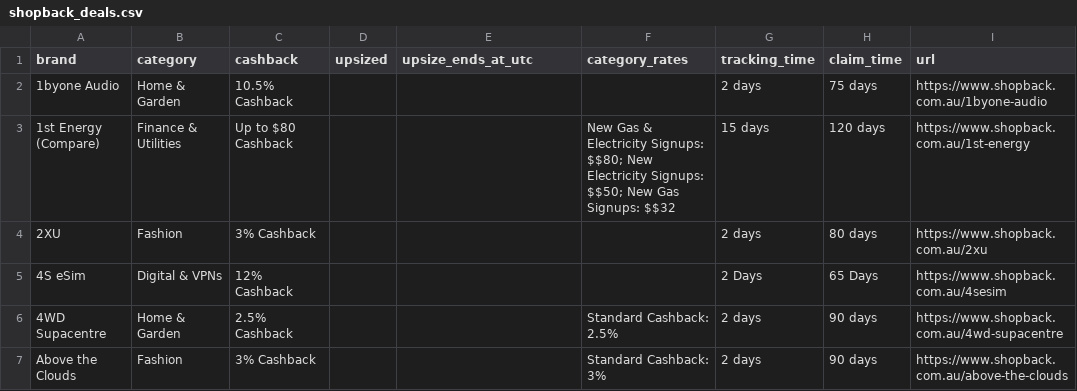
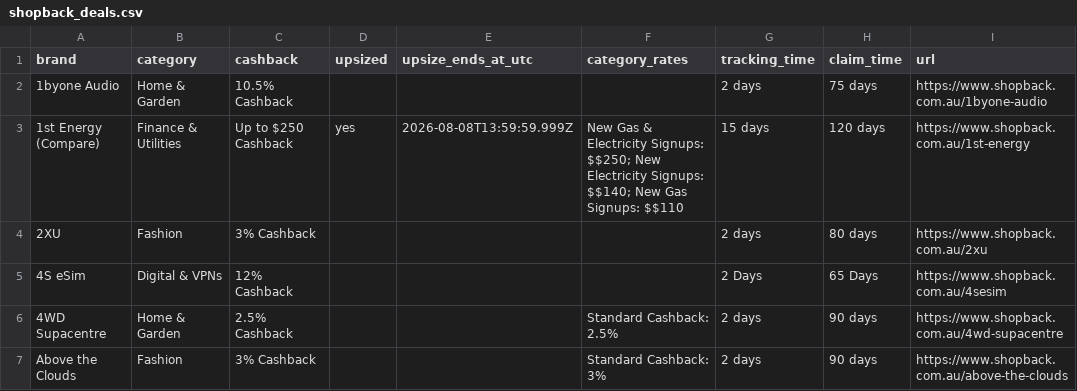
Before and after one commit to Tiger-QU/deal_hunter, a CSV file: data/shopback_deals.csv, drawn as a sheet; only a part is shown; the diff covers the shown part only.

```diff
--- a/data/shopback_deals.csv
+++ b/data/shopback_deals.csv
@@ -2,3 +2,3 @@ brand,category,cashback,upsized,upsize_ends_at_utc,category_rates,tracking_time,
 1byone Audio,Home & Garden,10.5% Cashback,,,,2 days,75 days,https://www.shopback.com.au/1byone-audio
-1st Energy (Compare),Finance & Utilities,Up to $80 Cashback,,,New Gas & Electricity Signups: $$80; New Electricity Signups: $$50; New Gas Signups: $$32,15 days,120 days,https://www.shopback.com.au/1st-energy
+1st Energy (Compare),Finance & Utilities,Up to $250 Cashback,yes,2026-08-08T13:59:59.999Z,New Gas & Electricity Signups: $$250; New Electricity Signups: $$140; New Gas Signups: $$110,15 days,120 days,https://www.shopback.com.au/1st-energy
 2XU,Fashion,3% Cashback,,,,2 days,80 days,https://www.shopback.com.au/2xu
```
Also changed, not shown: 2 added rows and 181 edited cells elsewhere in this file, 4 other files.
